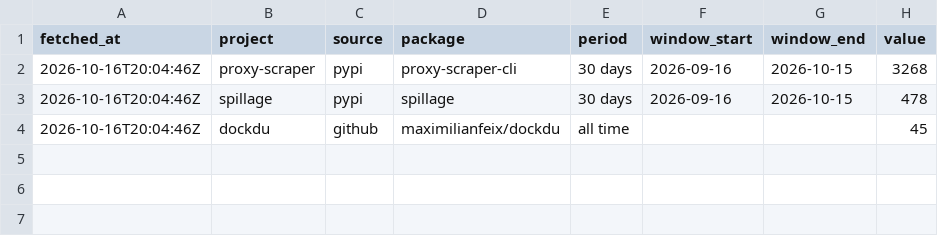
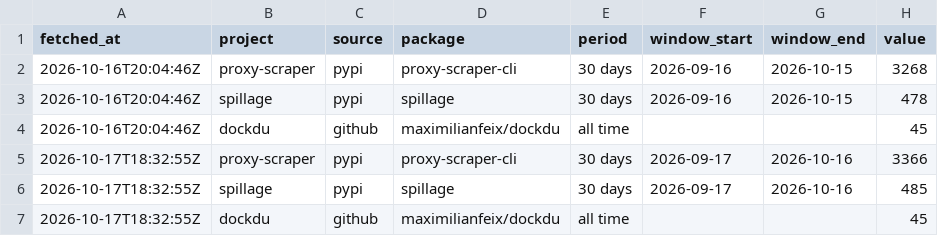
Before and after one commit to maximilianfeix/maximilianfeix, a CSV file: data/downloads.csv, drawn as a sheet.

```diff
--- a/data/downloads.csv
+++ b/data/downloads.csv
@@ -4 +4,4 @@ fetched_at,project,source,package,period,window_start,window_end,value
 2026-10-16T20:04:46Z,dockdu,github,maximilianfeix/dockdu,all time,,,45
+2026-10-17T18:32:55Z,proxy-scraper,pypi,proxy-scraper-cli,30 days,2026-09-17,2026-10-16,3366
+2026-10-17T18:32:55Z,spillage,pypi,spillage,30 days,2026-09-17,2026-10-16,485
+2026-10-17T18:32:55Z,dockdu,github,maximilianfeix/dockdu,all time,,,45
```
Also changed, not shown: 11 other files.
